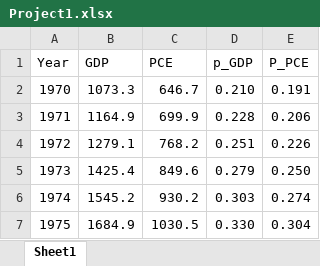
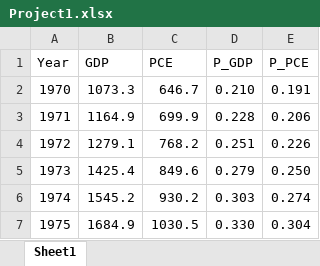
Before and after one commit to 20JUNE22/DA, an Excel workbook: Project1.xlsx, sheet Sheet1, drawn as a sheet; only a part is shown; values as stored, in another font and other column widths than the file's, no borders; the diff names each change by its address in the sheet, - before the commit and + after, or states it on an @@ line.

Commit message:
Add files via upload

```diff
--- a/Project1.xlsx (sheet Sheet1)
+++ b/Project1.xlsx (sheet Sheet1)
-D1: p_GDP
+D1: P_GDP
```
